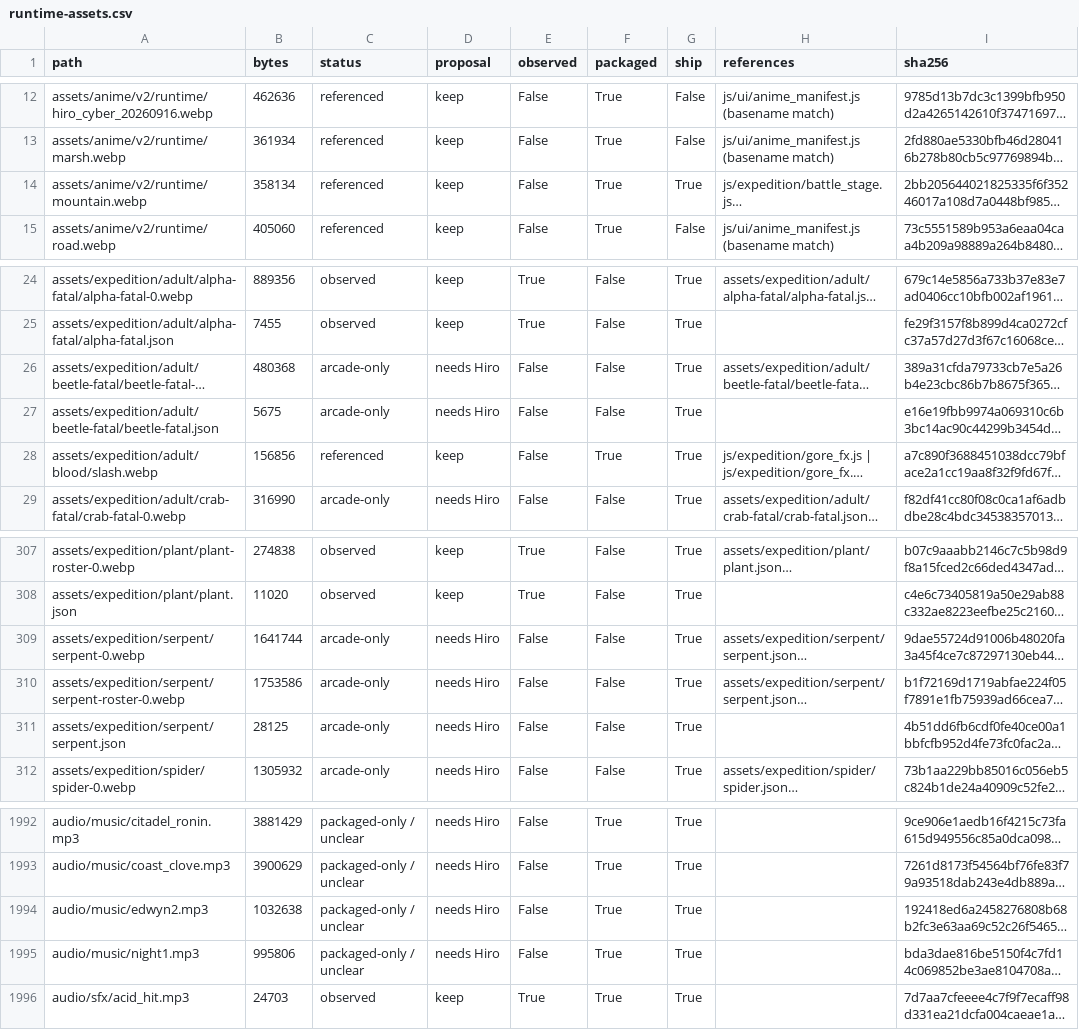
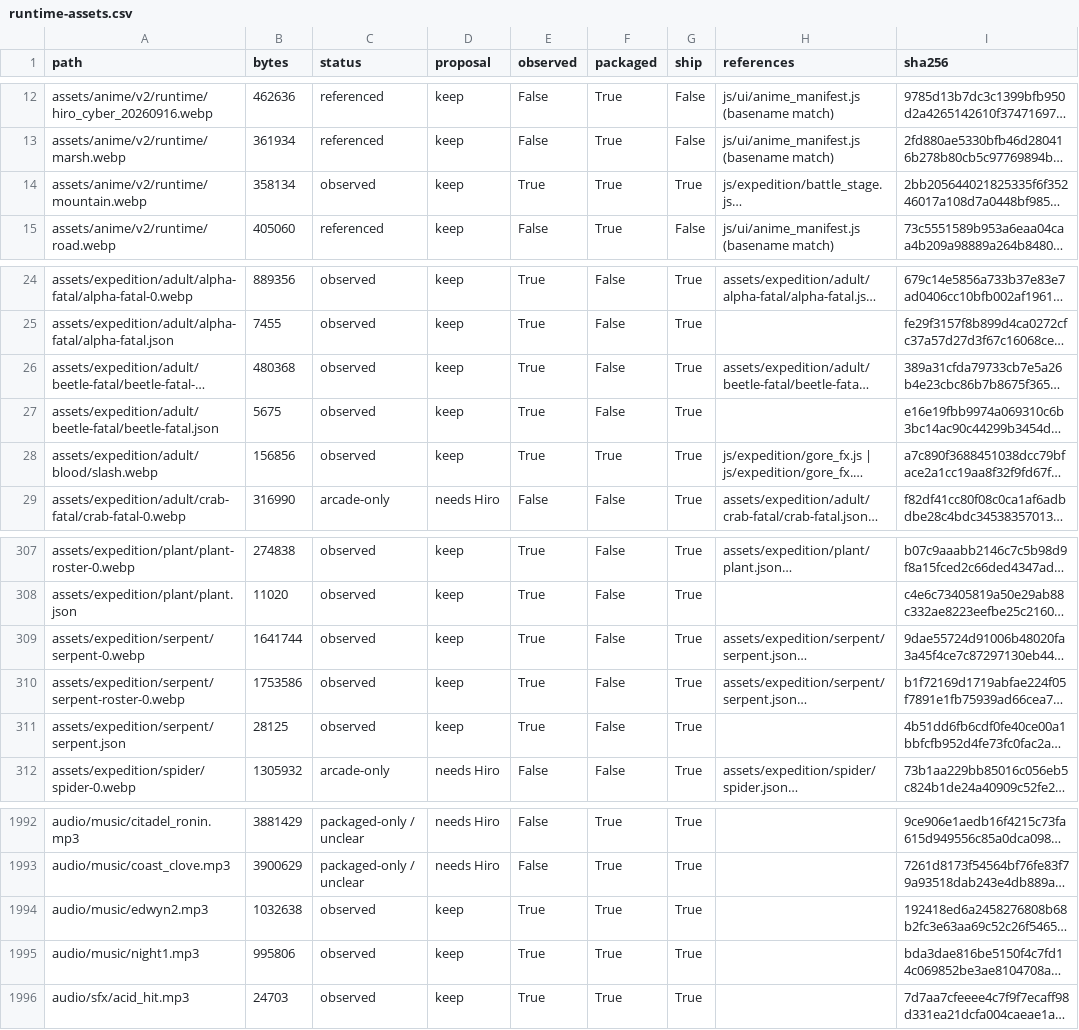
Before and after one commit to charlesnmcdowell/adventurer-expeditions, a CSV file: docs/cleanup-audit-20261017/runtime-assets.csv, drawn as a sheet; only a part is shown, gaps mark what is left out; long unchanged cells end in …; the diff covers the shown part only; the diff names each change by its address in the sheet, - before the commit and + after, or states it on an @@ line.

```diff
--- a/docs/cleanup-audit-20261017/runtime-assets.csv
+++ b/docs/cleanup-audit-20261017/runtime-assets.csv
-C14 (status): referenced
+C14 (status): observed
-E14 (observed): False
+E14 (observed): True
-C26:C27 (status): arcade-only
+C26:C27 (status): observed
-D26:D27 (proposal): needs Hiro
+D26:D27 (proposal): keep
-E26:E28 (observed): False
+E26:E28 (observed): True
-C28 (status): referenced
+C28 (status): observed
-C309:C311 (status): arcade-only
+C309:C311 (status): observed
-D309:D311 (proposal): needs Hiro
+D309:D311 (proposal): keep
-E309:E311 (observed): False
+E309:E311 (observed): True
-C1994:C1995 (status): packaged-only / unclear
+C1994:C1995 (status): observed
-D1994:D1995 (proposal): needs Hiro
+D1994:D1995 (proposal): keep
-E1994:E1995 (observed): False
+E1994:E1995 (observed): True
```
Also changed, not shown: 74 edited cells elsewhere in this file, docs/cleanup-audit-20261017/never-requested.csv, 30 other files.
